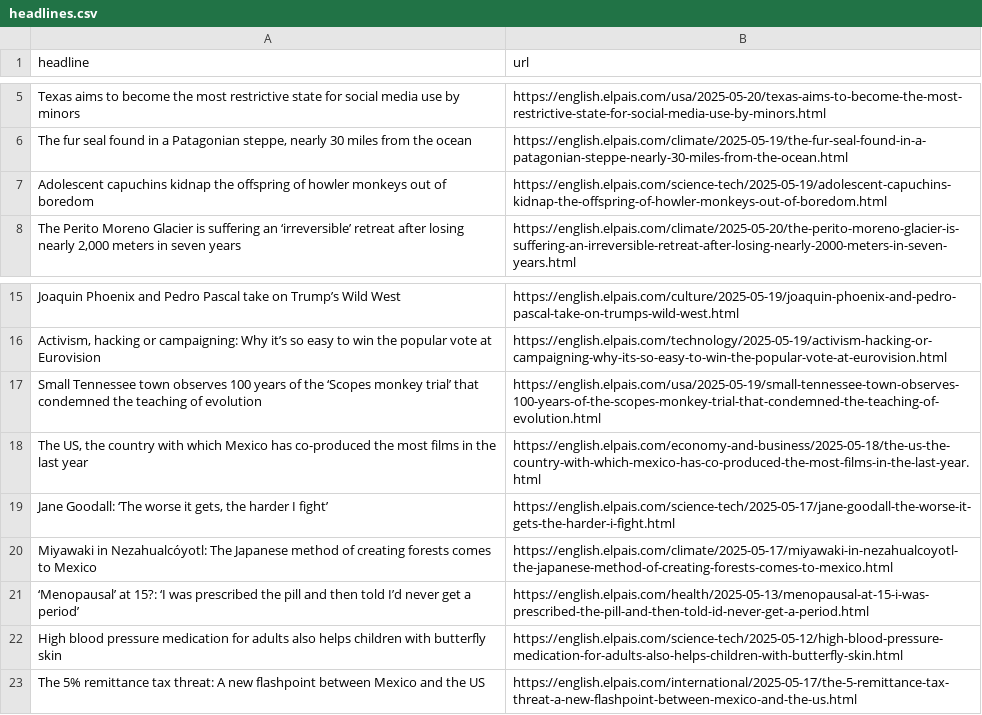
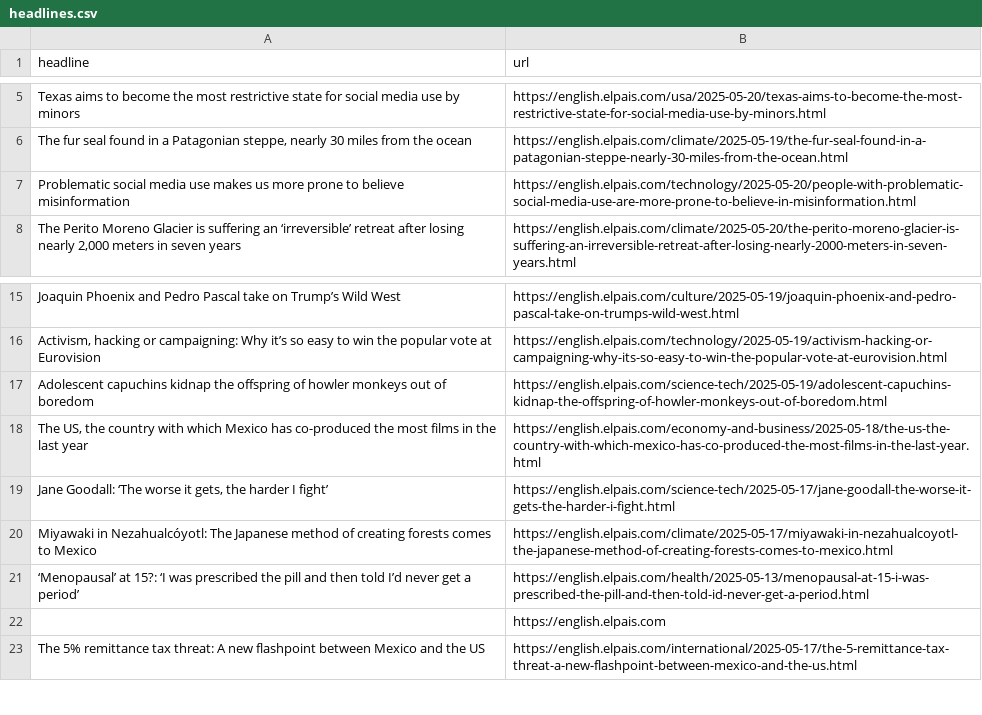
Before and after one commit to adiel3/el-pais-autoscraper, a CSV file: headlines.csv, drawn as a sheet; only a part is shown, gaps mark what is left out.

```diff
--- a/headlines.csv
+++ b/headlines.csv
@@ -6,3 +6,3 @@ Texas aims to become the most restrictive state for social media use by minors,h
 "The fur seal found in a Patagonian steppe, nearly 30 miles from the ocean",https://english.elpais.com/climate/2025-05-19/the-fur-seal-found-in-a-patagonian-steppe-nearly-30-miles-from-the-ocean.html
-Adolescent capuchins kidnap the offspring of howler monkeys out of boredom,https://english.elpais.com/science-tech/2025-05-19/adolescent-capuchins-kidnap-the-offspring-of-howler-monkeys-out-of-boredom.html
+Problematic social media use makes us more prone to believe misinformation,https://english.elpais.com/technology/2025-05-20/people-with-problematic-social-media-use-are-more-prone-to-believe-in-misinformation.html
 "The Perito Moreno Glacier is suffering an ‘irreversible’ retreat after losing nearly 2,000 meters in seven years",https://english.elpais.com/climate/2025-05-20/the-perito-moreno-glacier-is-suffering-an-irreversible-retreat-after-losing-nearly-2000-meters-in-seven-years.html
@@ -16,3 +16,3 @@ Joaquin Phoenix and Pedro Pascal take on Trump’s Wild West,https://english.elp
 "Activism, hacking or campaigning: Why it’s so easy to win the popular vote at Eurovision",https://english.elpais.com/technology/2025-05-19/activism-hacking-or-campaigning-why-its-so-easy-to-win-the-popular-vote-at-eurovision.html
-Small Tennessee town observes 100 years of the ‘Scopes monkey trial’ that condemned the teaching of evolution,https://english.elpais.com/usa/2025-05-19/small-tennessee-town-observes-100-years-of-the-scopes-monkey-trial-that-condemned-the-teaching-of-evolution.html
+Adolescent capuchins kidnap the offspring of howler monkeys out of boredom,https://english.elpais.com/science-tech/2025-05-19/adolescent-capuchins-kidnap-the-offspring-of-howler-monkeys-out-of-boredom.html
 "The US, the country with which Mexico has co-produced the most films in the last year",https://english.elpais.com/economy-and-business/2025-05-18/the-us-the-country-with-which-mexico-has-co-produced-the-most-films-in-the-last-year.html
@@ -21,3 +21,3 @@ Miyawaki in Nezahualcóyotl: The Japanese method of creating forests comes to Me
 ‘Menopausal’ at 15?: ‘I was prescribed the pill and then told I’d never get a period’,https://english.elpais.com/health/2025-05-13/menopausal-at-15-i-was-prescribed-the-pill-and-then-told-id-never-get-a-period.html
-High blood pressure medication for adults also helps children with butterfly skin,https://english.elpais.com/science-tech/2025-05-12/high-blood-pressure-medication-for-adults-also-helps-children-with-butterfly-skin.html
+,https://english.elpais.com
 The 5% remittance tax threat: A new flashpoint between Mexico and the US,https://english.elpais.com/international/2025-05-17/the-5-remittance-tax-threat-a-new-flashpoint-between-mexico-and-the-us.html
```
